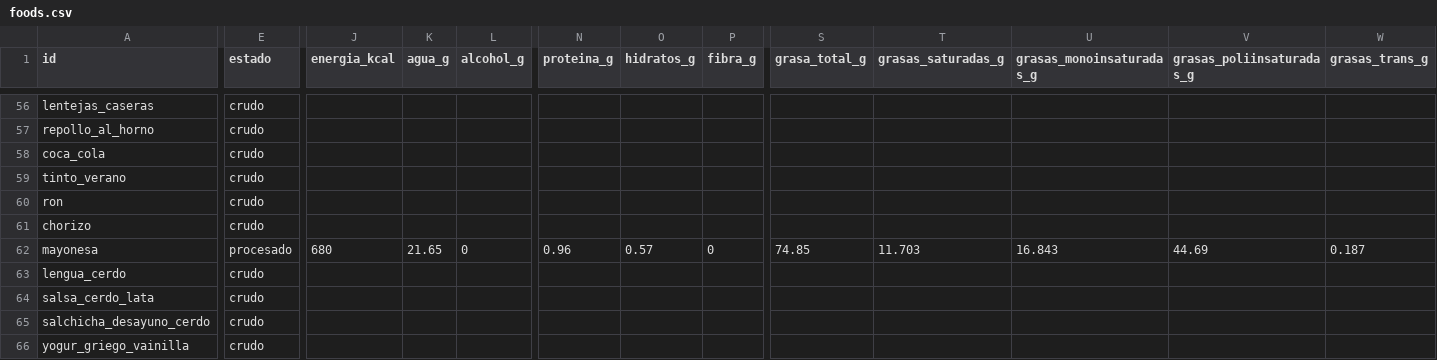
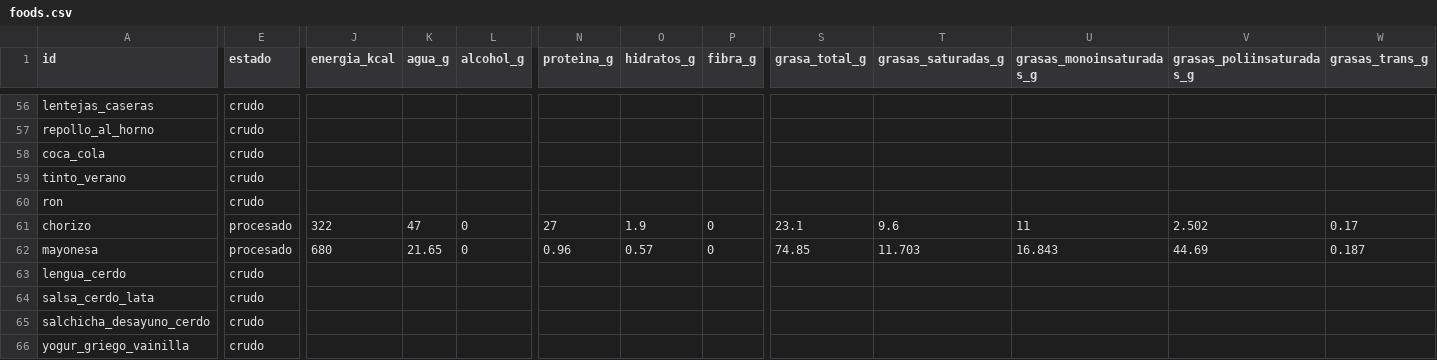
Before and after one commit to victor-rueda02/nutrition-tracker, a CSV file: data/foods.csv, drawn as a sheet; only a part is shown, gaps mark what is left out; the diff covers the shown part only; the diff names each change by its address in the sheet, - before the commit and + after, or states it on an @@ line.

```diff
--- a/data/foods.csv
+++ b/data/foods.csv
-E61 (estado): crudo
+E61 (estado): procesado
-J61 (energia_kcal): (empty)
+J61 (energia_kcal): 322
-K61 (agua_g): (empty)
+K61 (agua_g): 47
-L61 (alcohol_g): (empty)
+L61 (alcohol_g): 0
-N61 (proteina_g): (empty)
+N61 (proteina_g): 27
-O61 (hidratos_g): (empty)
+O61 (hidratos_g): 1.9
-P61 (fibra_g): (empty)
+P61 (fibra_g): 0
-S61 (grasa_total_g): (empty)
+S61 (grasa_total_g): 23.1
-T61 (grasas_saturadas_g): (empty)
+T61 (grasas_saturadas_g): 9.6
-U61 (grasas_monoinsaturadas_g): (empty)
+U61 (grasas_monoinsaturadas_g): 11
-V61 (grasas_poliinsaturadas_g): (empty)
+V61 (grasas_poliinsaturadas_g): 2.502
-W61 (grasas_trans_g): (empty)
+W61 (grasas_trans_g): 0.17
```
Also changed, not shown: 32 edited cells elsewhere in this file, 7 other files.
